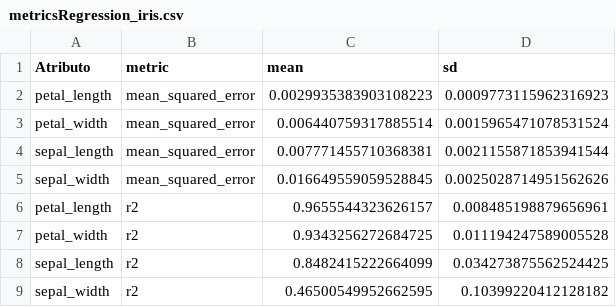
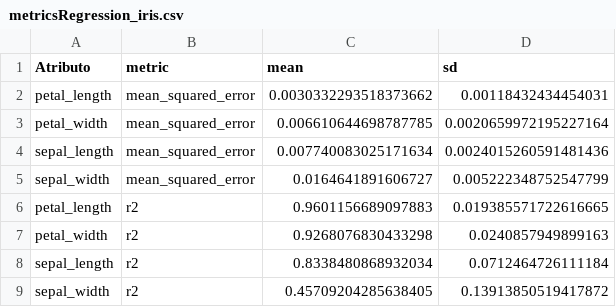
Before and after one commit to luciaemiliaeu/LabelRegression, a CSV file: metricsRegression_iris.csv, drawn as a sheet.

```diff
--- a/metricsRegression_iris.csv
+++ b/metricsRegression_iris.csv
@@ -1,9 +1,9 @@
 Atributo,metric,mean,sd
-petal_length,mean_squared_error,0.0029935383903108223,0.0009773115962316923
-petal_width,mean_squared_error,0.006440759317885514,0.0015965471078531524
-sepal_length,mean_squared_error,0.007771455710368381,0.0021155871853941544
-sepal_width,mean_squared_error,0.016649559059528845,0.0025028714951562626
-petal_length,r2,0.9655544323626157,0.008485198879656961
-petal_width,r2,0.9343256272684725,0.011194247589005528
-sepal_length,r2,0.8482415222664099,0.034273875562524425
-sepal_width,r2,0.46500549952662595,0.10399220412128182
+petal_length,mean_squared_error,0.0030332293518373662,0.00118432434454031
+petal_width,mean_squared_error,0.006610644698787785,0.0020659972195227164
+sepal_length,mean_squared_error,0.007740083025171634,0.0024015260591481436
+sepal_width,mean_squared_error,0.0164641891606727,0.005222348752547799
+petal_length,r2,0.9601156689097883,0.019385571722616665
+petal_width,r2,0.9268076830433298,0.0240857949899163
+sepal_length,r2,0.8338480868932034,0.0712464726111184
+sepal_width,r2,0.45709204285638405,0.13913850519417872
```
Also changed, not shown: erroRegression_iris.csv, erroRegression_sementes.csv, 29 other files.
